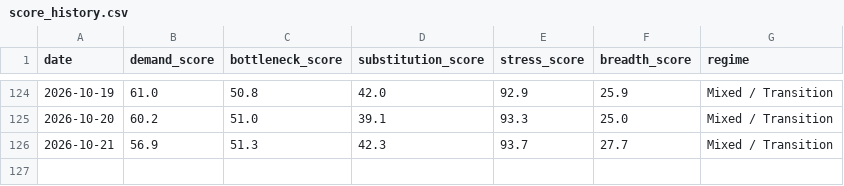
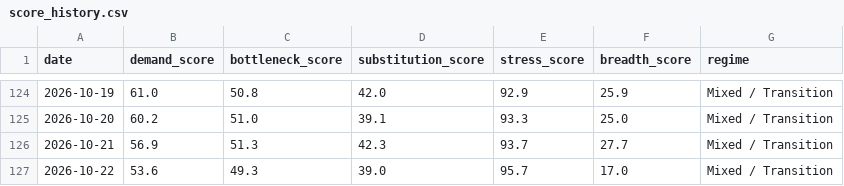
Before and after one commit to davetwchiu/ai-capex-regime-dashboard, a CSV file: data/score_history.csv, drawn as a sheet; only a part is shown, gaps mark what is left out.

```diff
--- a/data/score_history.csv
+++ b/data/score_history.csv
@@ -126 +126,2 @@ date,demand_score,bottleneck_score,substitution_score,stress_score,breadth_score
 2026-10-21,56.9,51.3,42.3,93.7,27.7,Mixed / Transition
+2026-10-22,53.6,49.3,39.0,95.7,17.0,Mixed / Transition
```
Also changed, not shown: data/raw_prices.csv, 3 other files.
